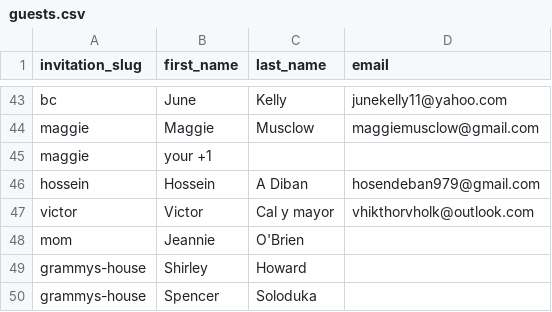
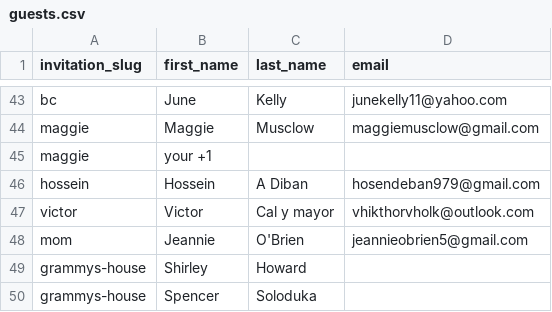
Before and after one commit to ncphillips/larawed, a CSV file: data/guests.csv, drawn as a sheet; only a part is shown, gaps mark what is left out.

Commit message:
add mom

```diff
--- a/data/guests.csv
+++ b/data/guests.csv
@@ -47,3 +47,3 @@ hossein,Hossein,A Diban,hosendeban979@gmail.com
 victor,Victor,Cal y mayor,vhikthorvholk@outlook.com
-mom,Jeannie,O'Brien,
+mom,Jeannie,O'Brien,jeannieobrien5@gmail.com
 grammys-house,Shirley,Howard,
```
